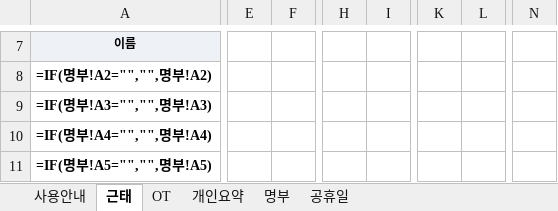
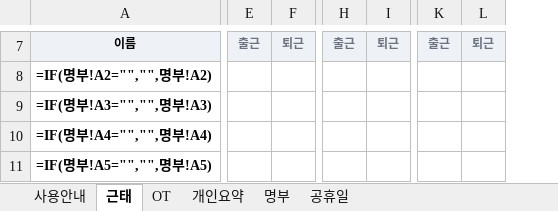
Before and after one commit to jooh-ai/Narae-AI, an Excel workbook: worktime/위례_근태관리.xlsx, sheet 근태, drawn as a sheet; only a part is shown, gaps mark what is left out; values as stored, in another font and other column widths than the file's, no borders; formulas without a stored value are shown as written; conditional formats not drawn; removed rows and columns are numbered as before the commit, all else as after; the diff covers the shown part only; the diff names each change by its address in the sheet, - before the commit and + after, or states it on an @@ line.

```diff
--- a/worktime/위례_근태관리.xlsx (sheet 근태)
+++ b/worktime/위례_근태관리.xlsx (sheet 근태)
-column E, empty
-column F, empty
+column E, row 7: 출근
+column F, row 7: 퇴근
-column H, empty
-column I, empty
+column H, row 7: 출근
+column I, row 7: 퇴근
-column K, empty
-column L, empty
+column K, row 7: 출근
+column L, row 7: 퇴근
-column N, empty
```
Also changed, not shown: 1 added row, 1 removed row, 76 added columns, 13 removed columns, 36 edited cells, cell formats and merged cells elsewhere in this sheet, sheet 개인요약, sheet OT, sheet 사용안내, 3 other files.
